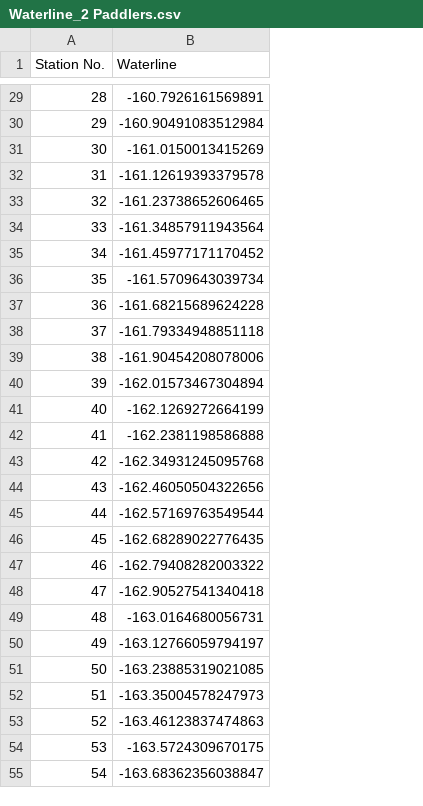
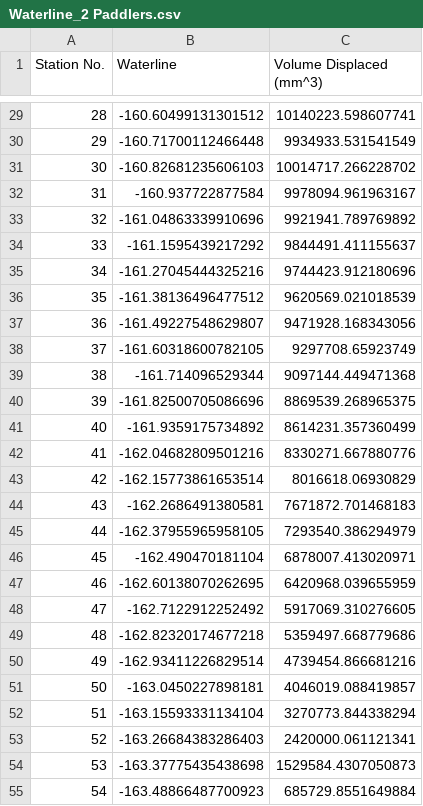
Before and after one commit to UWaterlooConcreteCanoe/Structural_Analysis, a CSV file: data/Waterline_2 Paddlers.csv, drawn as a sheet; only a part is shown, gaps mark what is left out; the diff covers the shown part only; the diff names each change by its address in the sheet, - before the commit and + after, or states it on an @@ line.

```diff
--- a/data/Waterline_2 Paddlers.csv
+++ b/data/Waterline_2 Paddlers.csv
+column C (Volume Displaced (mm^3)), rows 29-55: 10140223.598607741 | 9934933.531541549 | 10014717.266228702 | 9978094.961963167 | 9921941.789769892 | 9844491.411155637 | 9744423.912180696 | 9620569.021018539 | 9471928.168343056 | 9297708.65923749 | 9097144.449471368 | 8869539.268965375 | 8614231.357360499 | 8330271.667880776 | 8016618.06930829 | 7671872.701468183 | 7293540.386294979 | 6878007.413020971 | 6420968.039655959 | 5917069.310276605 | 5359497.668779686 | 4739454.866681216 | 4046019.088419857 | 3270773.844338294 | 2420000.061121341 | 1529584.4307050873 | 685729.8551649884
-B29 (Waterline): -160.7926161569891
+B29 (Waterline): -160.60499131301512
-B30 (Waterline): -160.90491083512984
+B30 (Waterline): -160.71700112466448
-B31 (Waterline): -161.0150013415269
+B31 (Waterline): -160.82681235606103
-B32 (Waterline): -161.12619393379578
+B32 (Waterline): -160.937722877584
-B33 (Waterline): -161.23738652606465
+B33 (Waterline): -161.04863339910696
-B34 (Waterline): -161.34857911943564
+B34 (Waterline): -161.1595439217292
-B35 (Waterline): -161.45977171170452
+B35 (Waterline): -161.27045444325216
-B36 (Waterline): -161.5709643039734
+B36 (Waterline): -161.38136496477512
-B37 (Waterline): -161.68215689624228
+B37 (Waterline): -161.49227548629807
-B38 (Waterline): -161.79334948851118
+B38 (Waterline): -161.60318600782105
-B39 (Waterline): -161.90454208078006
+B39 (Waterline): -161.714096529344
-B40 (Waterline): -162.01573467304894
+B40 (Waterline): -161.82500705086696
-B41 (Waterline): -162.1269272664199
+B41 (Waterline): -161.9359175734892
-B42 (Waterline): -162.2381198586888
+B42 (Waterline): -162.04682809501216
-B43 (Waterline): -162.34931245095768
+B43 (Waterline): -162.15773861653514
-B44 (Waterline): -162.46050504322656
+B44 (Waterline): -162.2686491380581
-B45 (Waterline): -162.57169763549544
+B45 (Waterline): -162.37955965958105
-B46 (Waterline): -162.68289022776435
+B46 (Waterline): -162.490470181104
-B47 (Waterline): -162.79408282003322
+B47 (Waterline): -162.60138070262695
-B48 (Waterline): -162.90527541340418
+B48 (Waterline): -162.7122912252492
-B49 (Waterline): -163.0164680056731
+B49 (Waterline): -162.82320174677218
-B50 (Waterline): -163.12766059794197
+B50 (Waterline): -162.93411226829514
-B51 (Waterline): -163.23885319021085
+B51 (Waterline): -163.0450227898181
-B52 (Waterline): -163.35004578247973
+B52 (Waterline): -163.15593331134104
-B53 (Waterline): -163.46123837474863
+B53 (Waterline): -163.26684383286403
-B54 (Waterline): -163.5724309670175
+B54 (Waterline): -163.37775435438698
-B55 (Waterline): -163.68362356038847
+B55 (Waterline): -163.48866487700923
```
Also changed, not shown: 30 edited cells elsewhere in this file, data/Length_vs_Moment_2 Paddler.csv, data/Length_vs_Shear_2 Paddler.csv, 2 other files.
